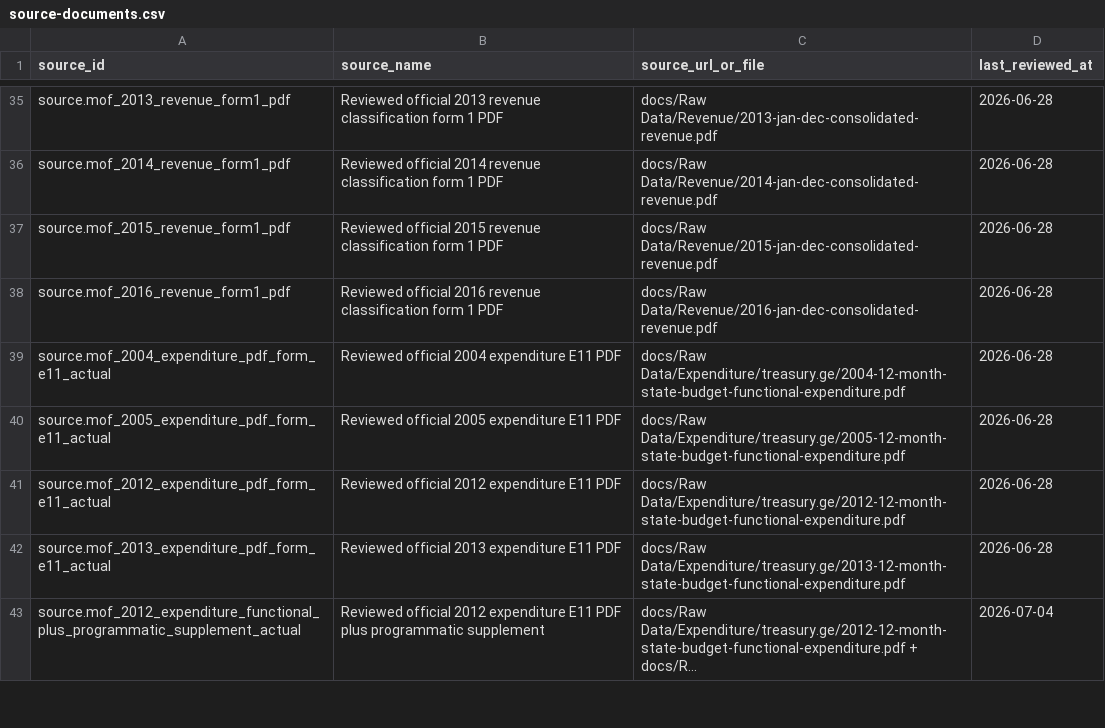
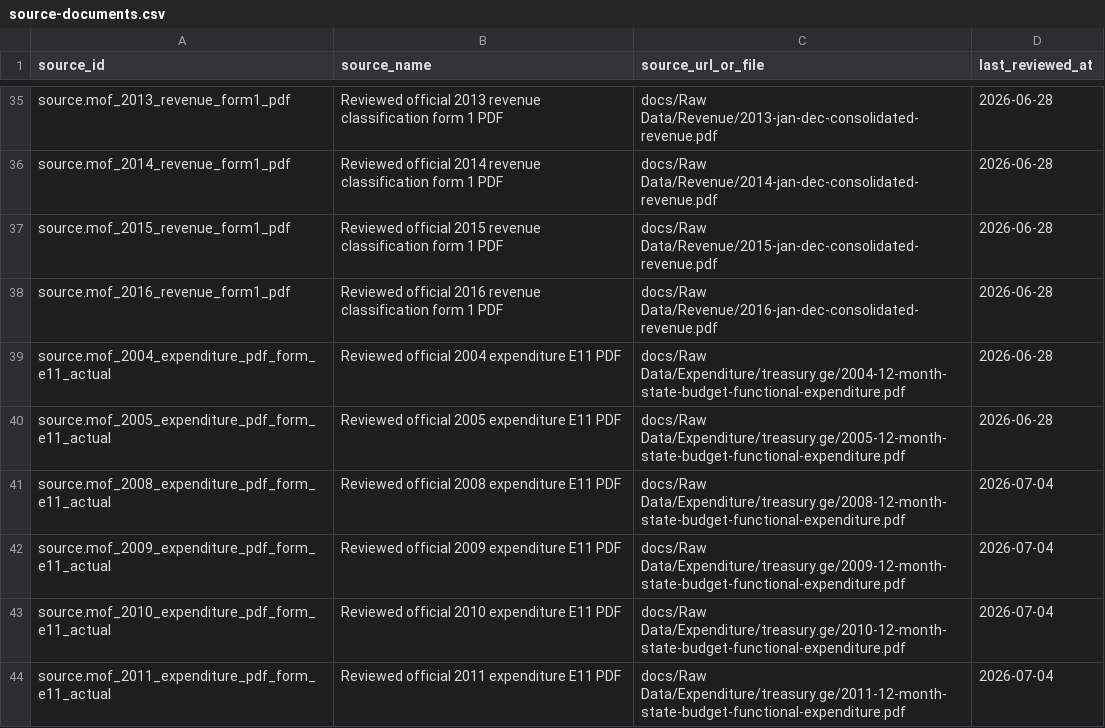
Before and after one commit to DuruMakh/geodata.ge, a CSV file: data/sources/source-documents.csv, drawn as a sheet; only a part is shown, gaps mark what is left out; the shorter side is filled out with more unchanged rows; long unchanged cells end in …; the diff covers the shown part only; the diff names each change by its address in the sheet, - before the commit and + after, or states it on an @@ line.

```diff
--- a/data/sources/source-documents.csv
+++ b/data/sources/source-documents.csv
+row 41: source.mof_2008_expenditure_pdf_form_e11_actual | Reviewed official 2008 expenditure E11 PDF | docs/Raw Data/Expenditure/treasury.ge/2008-12-month-state-budget-functional-expenditure.pdf | 2026-07-04
+row 42: source.mof_2009_expenditure_pdf_form_e11_actual | Reviewed official 2009 expenditure E11 PDF | docs/Raw Data/Expenditure/treasury.ge/2009-12-month-state-budget-functional-expenditure.pdf | 2026-07-04
+row 43: source.mof_2010_expenditure_pdf_form_e11_actual | Reviewed official 2010 expenditure E11 PDF | docs/Raw Data/Expenditure/treasury.ge/2010-12-month-state-budget-functional-expenditure.pdf | 2026-07-04
+row 44: source.mof_2011_expenditure_pdf_form_e11_actual | Reviewed official 2011 expenditure E11 PDF | docs/Raw Data/Expenditure/treasury.ge/2011-12-month-state-budget-functional-expenditure.pdf | 2026-07-04
```
Also changed, not shown: 8 added rows and 4 removed rows elsewhere in this file, data/mappings/review/spending-field-mapping-review-2012-pdf-pilot.csv, data/mappings/review/spending-field-mapping-review-2013-pdf-pilot.csv, 40 other files.
